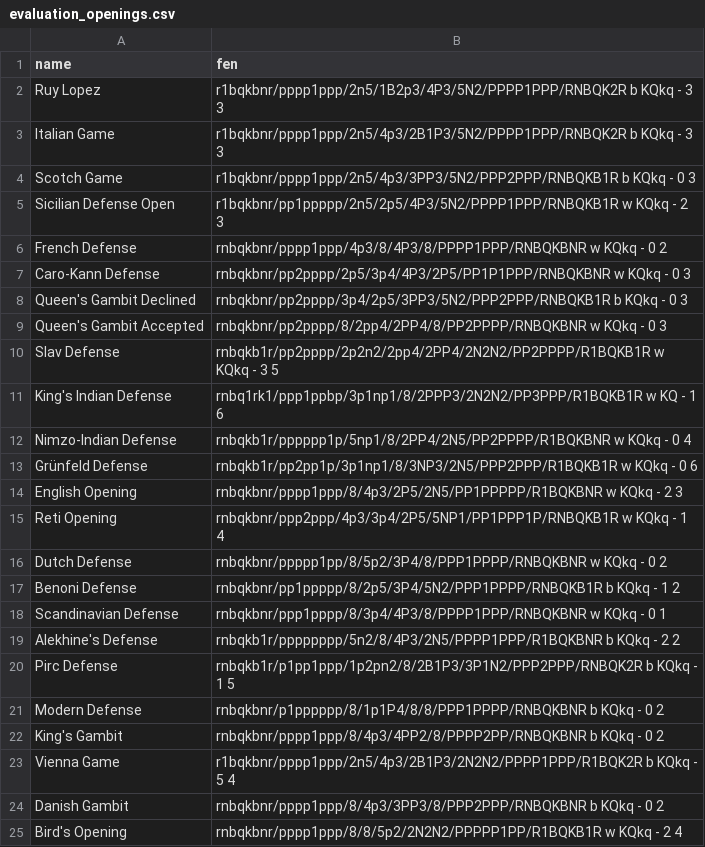
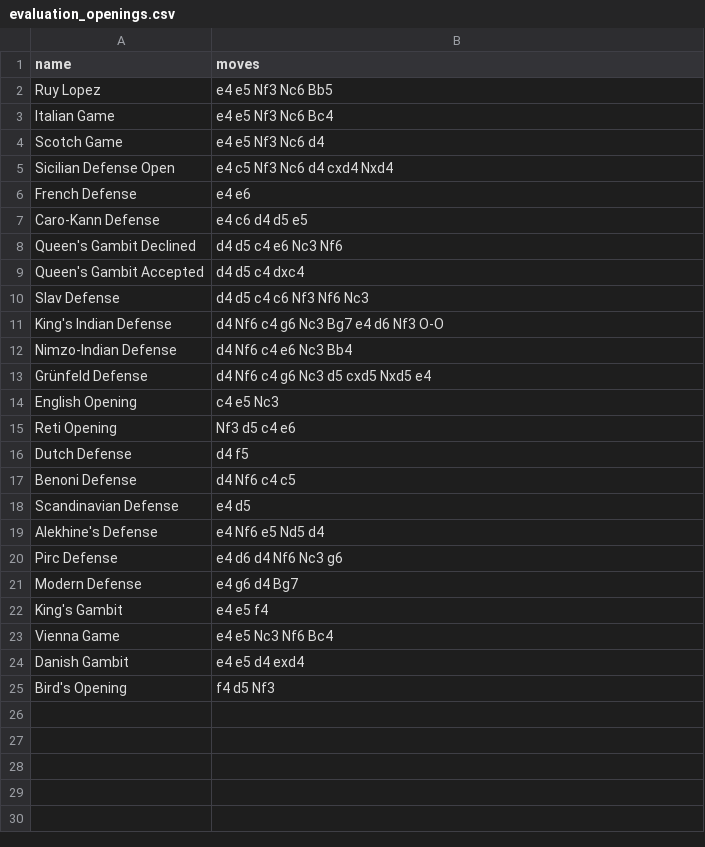
Before and after one commit to JackGude/AZ-clone, a CSV file: openings/evaluation_openings.csv, drawn as a sheet.

```diff
--- a/openings/evaluation_openings.csv
+++ b/openings/evaluation_openings.csv
@@ -1,25 +1,25 @@
-name,fen
-Ruy Lopez,r1bqkbnr/pppp1ppp/2n5/1B2p3/4P3/5N2/PPPP1PPP/RNBQK2R b KQkq - 3 3
-Italian Game,r1bqkbnr/pppp1ppp/2n5/4p3/2B1P3/5N2/PPPP1PPP/RNBQK2R b KQkq - 3 3
-Scotch Game,r1bqkbnr/pppp1ppp/2n5/4p3/3PP3/5N2/PPP2PPP/RNBQKB1R b KQkq - 0 3
-Sicilian Defense Open,r1bqkbnr/pp1ppppp/2n5/2p5/4P3/5N2/PPPP1PPP/RNBQKB1R w KQkq - 2 3
-French Defense,rnbqkbnr/pppp1ppp/4p3/8/4P3/8/PPPP1PPP/RNBQKBNR w KQkq - 0 2
-Caro-Kann Defense,rnbqkbnr/pp2pppp/2p5/3p4/4P3/2P5/PP1P1PPP/RNBQKBNR w KQkq - 0 3
-Queen's Gambit Declined,rnbqkbnr/pp2pppp/3p4/2p5/3PP3/5N2/PPP2PPP/RNBQKB1R b KQkq - 0 3
-Queen's Gambit Accepted,rnbqkbnr/pp2pppp/8/2pp4/2PP4/8/PP2PPPP/RNBQKBNR w KQkq - 0 3
-Slav Defense,rnbqkb1r/pp2pppp/2p2n2/2pp4/2PP4/2N2N2/PP2PPPP/R1BQKB1R w KQkq - 3 5
-King's Indian Defense,rnbq1rk1/ppp1ppbp/3p1np1/8/2PPP3/2N2N2/PP3PPP/R1BQKB1R w KQ - 1 6
-Nimzo-Indian Defense,rnbqkb1r/pppppp1p/5np1/8/2PP4/2N5/PP2PPPP/R1BQKBNR w KQkq - 0 4
-Grünfeld Defense,rnbqkb1r/pp2pp1p/3p1np1/8/3NP3/2N5/PPP2PPP/R1BQKB1R w KQkq - 0 6
-English Opening,rnbqkbnr/pppp1ppp/8/4p3/2P5/2N5/PP1PPPPP/R1BQKBNR w KQkq - 2 3
-Reti Opening,rnbqkbnr/ppp2ppp/4p3/3p4/2P5/5NP1/PP1PPP1P/RNBQKB1R w KQkq - 1 4
-Dutch Defense,rnbqkbnr/ppppp1pp/8/5p2/3P4/8/PPP1PPPP/RNBQKBNR w KQkq - 0 2
-Benoni Defense,rnbqkbnr/pp1ppppp/8/2p5/3P4/5N2/PPP1PPPP/RNBQKB1R b KQkq - 1 2
-Scandinavian Defense,rnbqkbnr/ppp1pppp/8/3p4/4P3/8/PPPP1PPP/RNBQKBNR w KQkq - 0 1
-Alekhine's Defense,rnbqkb1r/pppppppp/5n2/8/4P3/2N5/PPPP1PPP/R1BQKBNR b KQkq - 2 2
-Pirc Defense,rnbqkb1r/p1pp1ppp/1p2pn2/8/2B1P3/3P1N2/PPP2PPP/RNBQK2R b KQkq - 1 5
-Modern Defense,rnbqkbnr/p1pppppp/8/1p1P4/8/8/PPP1PPPP/RNBQKBNR b KQkq - 0 2
-King's Gambit,rnbqkbnr/pppp1ppp/8/4p3/4PP2/8/PPPP2PP/RNBQKBNR b KQkq - 0 2
-Vienna Game,r1bqkbnr/pppp1ppp/2n5/4p3/2B1P3/2N2N2/PPPP1PPP/R1BQK2R b KQkq - 5 4
-Danish Gambit,rnbqkbnr/pppp1ppp/8/4p3/3PP3/8/PPP2PPP/RNBQKBNR b KQkq - 0 2
-Bird's Opening,rnbqkbnr/pppp1ppp/8/8/5p2/2N2N2/PPPPP1PP/R1BQKB1R w KQkq - 2 4
+name,moves
+Ruy Lopez,"e4 e5 Nf3 Nc6 Bb5"
+Italian Game,"e4 e5 Nf3 Nc6 Bc4"
+Scotch Game,"e4 e5 Nf3 Nc6 d4"
+Sicilian Defense Open,"e4 c5 Nf3 Nc6 d4 cxd4 Nxd4"
+French Defense,"e4 e6"
+Caro-Kann Defense,"e4 c6 d4 d5 e5"
+Queen's Gambit Declined,"d4 d5 c4 e6 Nc3 Nf6"
+Queen's Gambit Accepted,"d4 d5 c4 dxc4"
+Slav Defense,"d4 d5 c4 c6 Nf3 Nf6 Nc3"
+King's Indian Defense,"d4 Nf6 c4 g6 Nc3 Bg7 e4 d6 Nf3 O-O"
+Nimzo-Indian Defense,"d4 Nf6 c4 e6 Nc3 Bb4"
+Grünfeld Defense,"d4 Nf6 c4 g6 Nc3 d5 cxd5 Nxd5 e4"
+English Opening,"c4 e5 Nc3"
+Reti Opening,"Nf3 d5 c4 e6"
+Dutch Defense,"d4 f5"
+Benoni Defense,"d4 Nf6 c4 c5"
+Scandinavian Defense,"e4 d5"
+Alekhine's Defense,"e4 Nf6 e5 Nd5 d4"
+Pirc Defense,"e4 d6 d4 Nf6 Nc3 g6"
+Modern Defense,"e4 g6 d4 Bg7"
+King's Gambit,"e4 e5 f4"
+Vienna Game,"e4 e5 Nc3 Nf6 Bc4"
+Danish Gambit,"e4 e5 d4 exd4"
+Bird's Opening,"f4 d5 Nf3"
```
Also changed, not shown: openings/selfplay_openings.csv, 18 other files.
